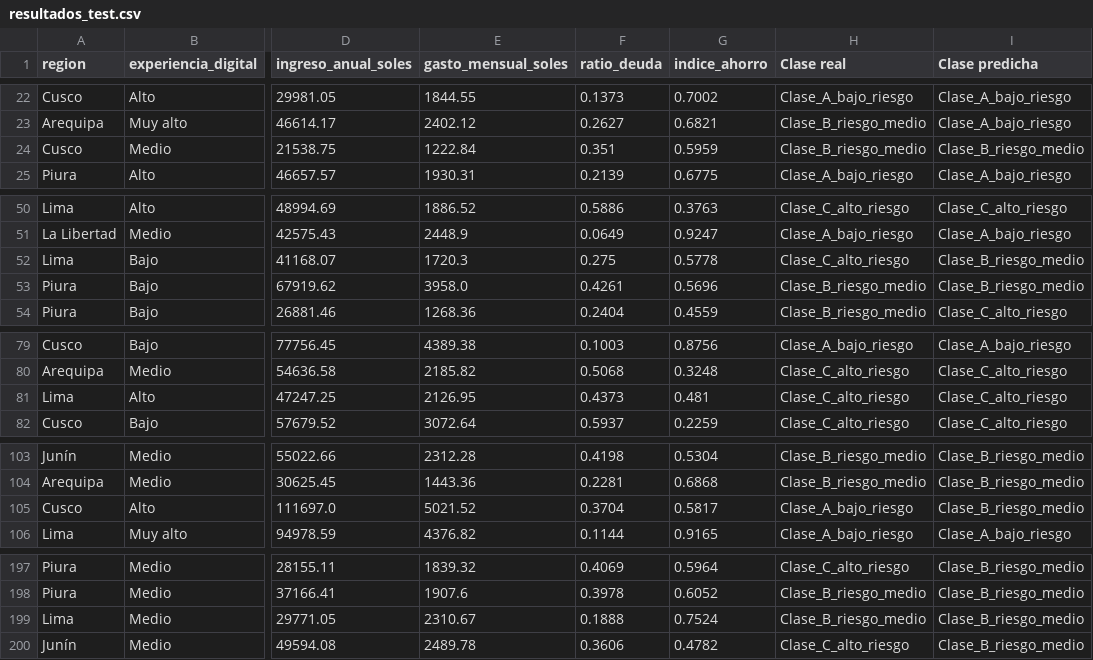
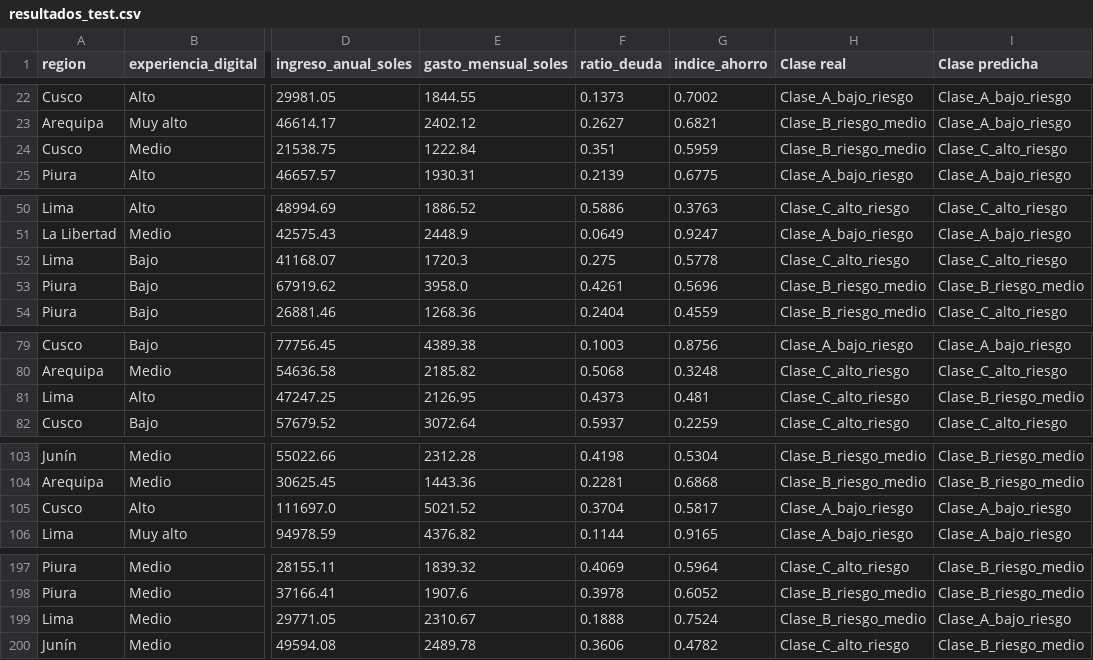
Before and after one commit to nico-0107/LaboratorioFinal-IA, a CSV file: resultados_test.csv, drawn as a sheet; only a part is shown, gaps mark what is left out; the diff covers the shown part only; the diff names each change by its address in the sheet, - before the commit and + after, or states it on an @@ line.

```diff
--- a/resultados_test.csv
+++ b/resultados_test.csv
-I24 (Clase predicha): Clase_B_riesgo_medio
+I24 (Clase predicha): Clase_C_alto_riesgo
-I52 (Clase predicha): Clase_B_riesgo_medio
+I52 (Clase predicha): Clase_C_alto_riesgo
-I81 (Clase predicha): Clase_C_alto_riesgo
+I81 (Clase predicha): Clase_B_riesgo_medio
-I105 (Clase predicha): Clase_B_riesgo_medio
+I105 (Clase predicha): Clase_A_bajo_riesgo
-I199 (Clase predicha): Clase_B_riesgo_medio
+I199 (Clase predicha): Clase_A_bajo_riesgo
```
Also changed, not shown: 2 edited cells elsewhere in this file, 2 other files.
